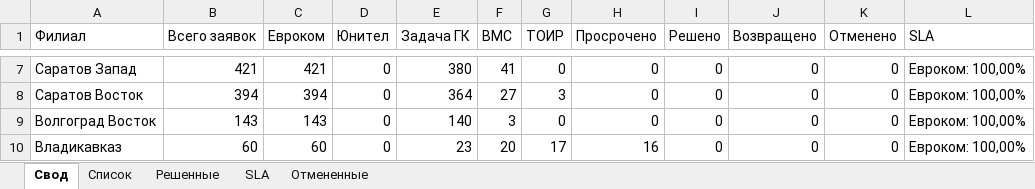
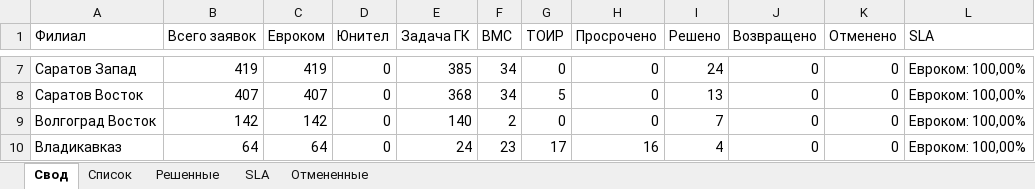
Before and after one commit to ssaa58/Maps, an Excel workbook: Сводный_отчет_по_филиалам.xlsx, sheet Свод, drawn as a sheet; only a part is shown, gaps mark what is left out; values as stored, in another font and other column widths than the file's, no borders; the diff covers the shown part only; the diff names each change by its address in the sheet, - before the commit and + after, or states it on an @@ line.

```diff
--- a/Сводный_отчет_по_филиалам.xlsx (sheet Свод)
+++ b/Сводный_отчет_по_филиалам.xlsx (sheet Свод)
-B7 (Всего заявок): 421
+B7 (Всего заявок): 419
-C7 (Евроком): 421
+C7 (Евроком): 419
-E7 (Задача ГК): 380
+E7 (Задача ГК): 385
-F7 (BMC): 41
+F7 (BMC): 34
-I7 (Решено): 0
+I7 (Решено): 24
-B8 (Всего заявок): 394
+B8 (Всего заявок): 407
-C8 (Евроком): 394
+C8 (Евроком): 407
-E8 (Задача ГК): 364
+E8 (Задача ГК): 368
-F8 (BMC): 27
+F8 (BMC): 34
-G8 (ТОИР): 3
+G8 (ТОИР): 5
-I8 (Решено): 0
+I8 (Решено): 13
-B9 (Всего заявок): 143
+B9 (Всего заявок): 142
-C9 (Евроком): 143
+C9 (Евроком): 142
-F9 (BMC): 3
+F9 (BMC): 2
-I9 (Решено): 0
+I9 (Решено): 7
-B10 (Всего заявок): 60
+B10 (Всего заявок): 64
-C10 (Евроком): 60
+C10 (Евроком): 64
-E10 (Задача ГК): 23
+E10 (Задача ГК): 24
-F10 (BMC): 20
+F10 (BMC): 23
-I10 (Решено): 0
+I10 (Решено): 4
```
Also changed, not shown: 32 edited cells elsewhere in this sheet, sheet Решенные, sheet Список, sheet Отмененные, sheet SLA.
